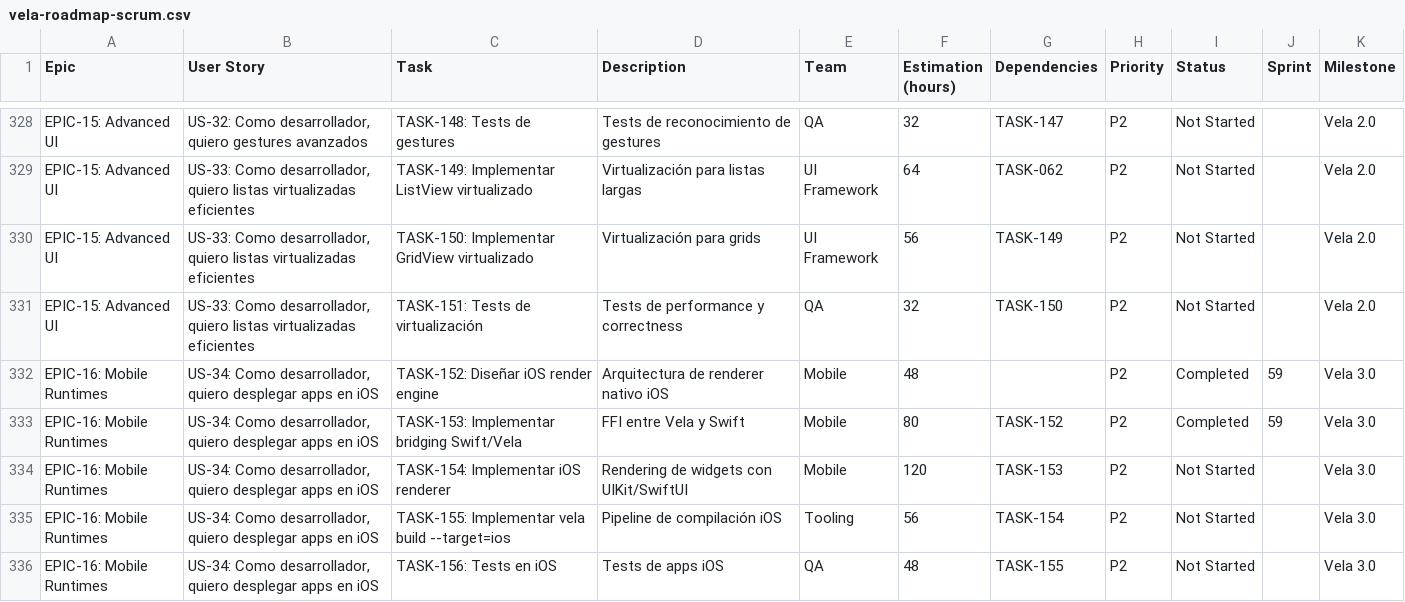
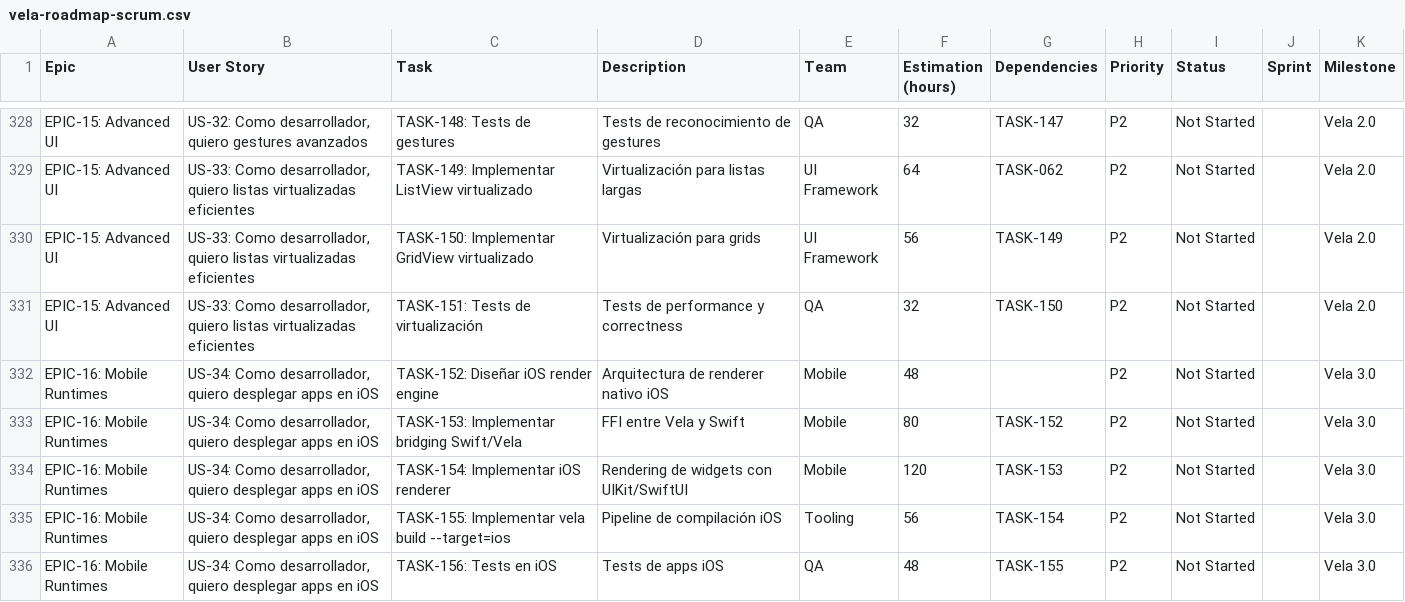
Before and after one commit to camilohaze/vela, a CSV file: vela-roadmap-scrum.csv, drawn as a sheet; only a part is shown, gaps mark what is left out.

```diff
--- a/vela-roadmap-scrum.csv
+++ b/vela-roadmap-scrum.csv
@@ -331,4 +331,4 @@ EPIC-15: Advanced UI,"US-33: Como desarrollador, quiero listas virtualizadas efi
 EPIC-15: Advanced UI,"US-33: Como desarrollador, quiero listas virtualizadas eficientes",TASK-151: Tests de virtualización,Tests de performance y correctness,QA,32,TASK-150,P2,Not Started,,Vela 2.0
-EPIC-16: Mobile Runtimes,"US-34: Como desarrollador, quiero desplegar apps en iOS",TASK-152: Diseñar iOS render engine,Arquitectura de renderer nativo iOS,Mobile,48,,P2,Completed,59,Vela 3.0
-EPIC-16: Mobile Runtimes,"US-34: Como desarrollador, quiero desplegar apps en iOS",TASK-153: Implementar bridging Swift/Vela,FFI entre Vela y Swift,Mobile,80,TASK-152,P2,Completed,59,Vela 3.0
+EPIC-16: Mobile Runtimes,"US-34: Como desarrollador, quiero desplegar apps en iOS",TASK-152: Diseñar iOS render engine,Arquitectura de renderer nativo iOS,Mobile,48,,P2,Not Started,,Vela 3.0
+EPIC-16: Mobile Runtimes,"US-34: Como desarrollador, quiero desplegar apps en iOS",TASK-153: Implementar bridging Swift/Vela,FFI entre Vela y Swift,Mobile,80,TASK-152,P2,Not Started,,Vela 3.0
 EPIC-16: Mobile Runtimes,"US-34: Como desarrollador, quiero desplegar apps en iOS",TASK-154: Implementar iOS renderer,Rendering de widgets con UIKit/SwiftUI,Mobile,120,TASK-153,P2,Not Started,,Vela 3.0
```
Also changed, not shown: 6 other files.
